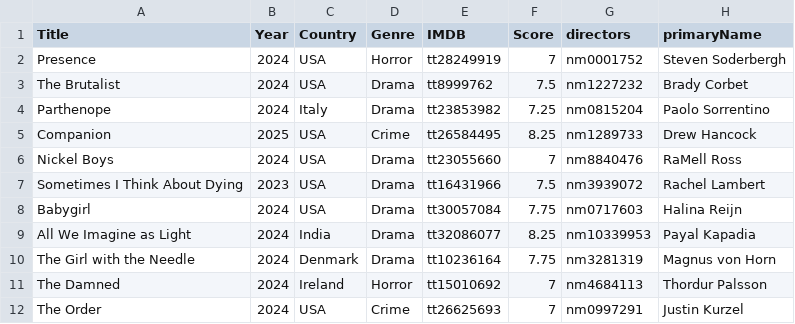
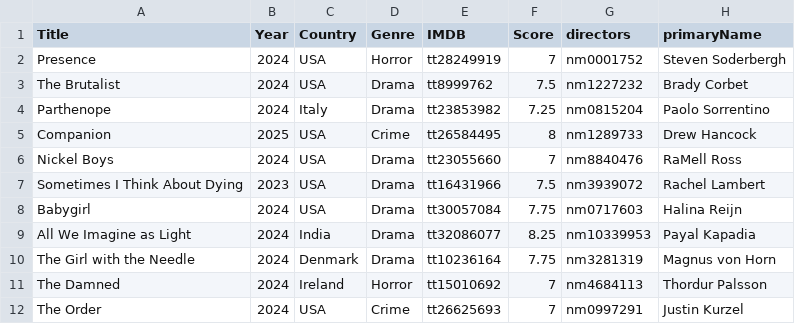
Before and after one commit to jpneto/movies, a CSV file: best_movies_info.csv, drawn as a sheet; only a part is shown.

```diff
--- a/best_movies_info.csv
+++ b/best_movies_info.csv
@@ -4,3 +4,3 @@ The Brutalist;2024;USA;Drama;tt8999762;7.5;nm1227232;Brady Corbet
 Parthenope;2024;Italy;Drama;tt23853982;7.25;nm0815204;Paolo Sorrentino
-Companion;2025;USA;Crime;tt26584495;8.25;nm1289733;Drew Hancock
+Companion;2025;USA;Crime;tt26584495;8;nm1289733;Drew Hancock
 Nickel Boys;2024;USA;Drama;tt23055660;7;nm8840476;RaMell Ross
```
Also changed, not shown: 1 other file.
